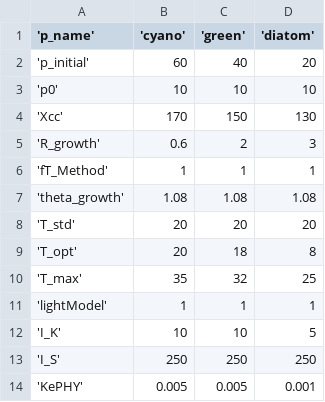
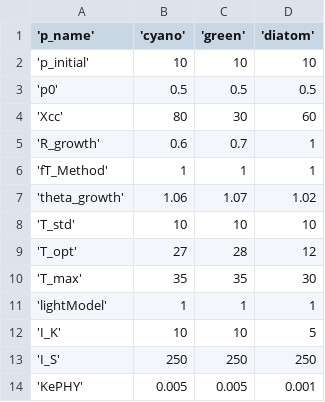
Before and after one commit to hlwander/bvr_glm, a CSV file: aed/aed2_phyto_pars_2Feb2024.csv, drawn as a sheet; only a part is shown.

```diff
--- a/aed/aed2_phyto_pars_2Feb2024.csv
+++ b/aed/aed2_phyto_pars_2Feb2024.csv
@@ -1,11 +1,11 @@
 'p_name','cyano','green','diatom'
-'p_initial', 60, 40, 20
-'p0', 10, 10, 10
-'Xcc', 170, 150, 130
-'R_growth', 0.6, 2, 3
+'p_initial', 10, 10, 10
+'p0', 0.5, 0.5, 0.5
+'Xcc', 80, 30, 60
+'R_growth', 0.6, 0.7, 1
 'fT_Method', 1, 1, 1
-'theta_growth', 1.08, 1.08, 1.08
-'T_std', 20, 20, 20
-'T_opt', 20, 18, 8
-'T_max', 35, 32, 25
+'theta_growth', 1.06, 1.07, 1.02
+'T_std', 10, 10, 10
+'T_opt', 27, 28, 12
+'T_max', 35, 35, 30
 'lightModel', 1, 1, 1
```
Also changed, not shown: 8 other files.
